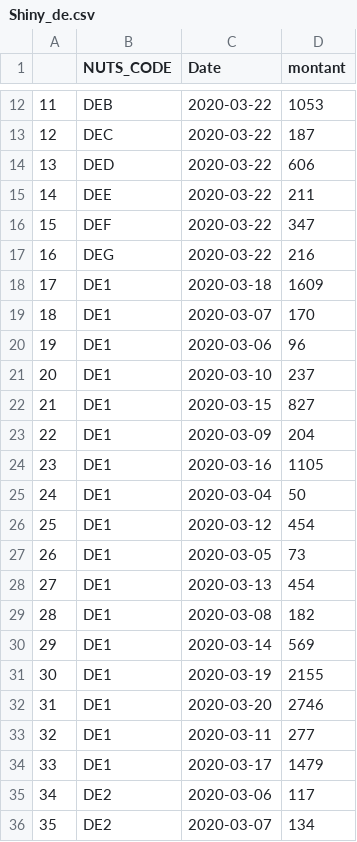
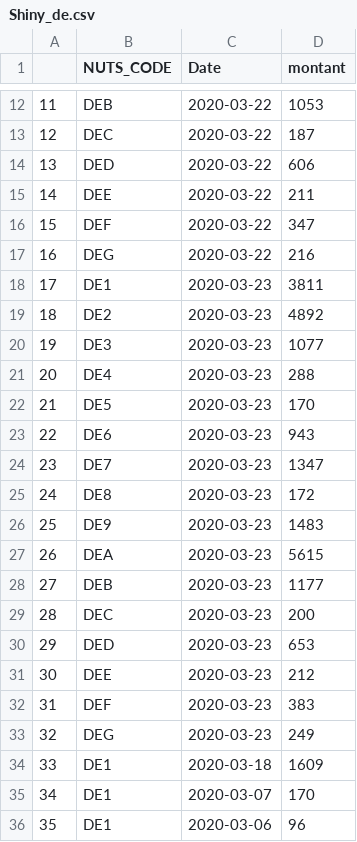
Before and after one commit to AmaurydeVicq/hello-world, a CSV file: Data/Shiny_de.csv, drawn as a sheet; only a part is shown, gaps mark what is left out; the shorter side is filled out with more unchanged rows; addresses are those after the commit; the diff names each change by its address in the sheet, - before the commit and + after, or states it on an @@ line.

```diff
--- a/Data/Shiny_de.csv
+++ b/Data/Shiny_de.csv
+row 18: 17 | DE1 | 2020-03-23 | 3811
+row 19: 18 | DE2 | 2020-03-23 | 4892
+row 20: 19 | DE3 | 2020-03-23 | 1077
+row 21: 20 | DE4 | 2020-03-23 | 288
+row 22: 21 | DE5 | 2020-03-23 | 170
+row 23: 22 | DE6 | 2020-03-23 | 943
+row 24: 23 | DE7 | 2020-03-23 | 1347
+row 25: 24 | DE8 | 2020-03-23 | 172
+row 26: 25 | DE9 | 2020-03-23 | 1483
+row 27: 26 | DEA | 2020-03-23 | 5615
+row 28: 27 | DEB | 2020-03-23 | 1177
+row 29: 28 | DEC | 2020-03-23 | 200
+row 30: 29 | DED | 2020-03-23 | 653
+row 31: 30 | DEE | 2020-03-23 | 212
+row 32: 31 | DEF | 2020-03-23 | 383
+row 33: 32 | DEG | 2020-03-23 | 249
@@ column A renumbered from row 34 down @@
```
Also changed, not shown: Data/Belgique.csv, Data/France.csv, 6 other files.
